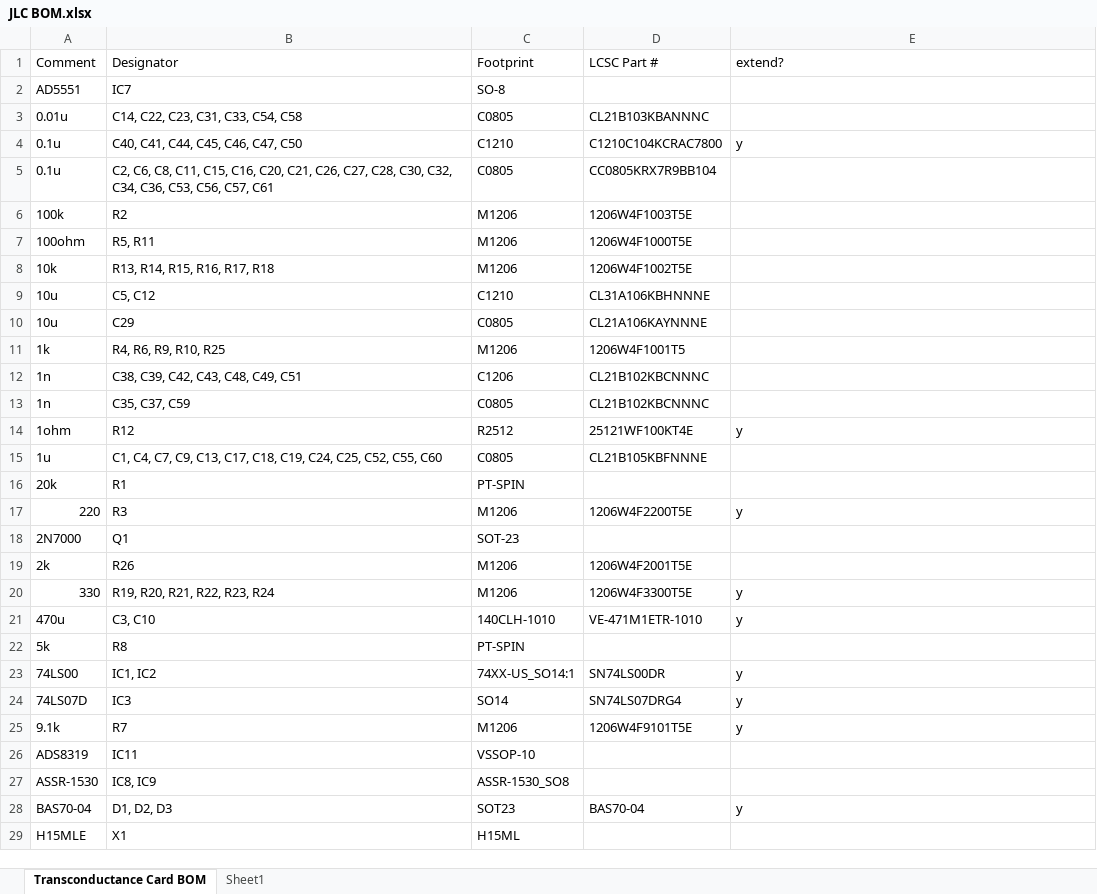
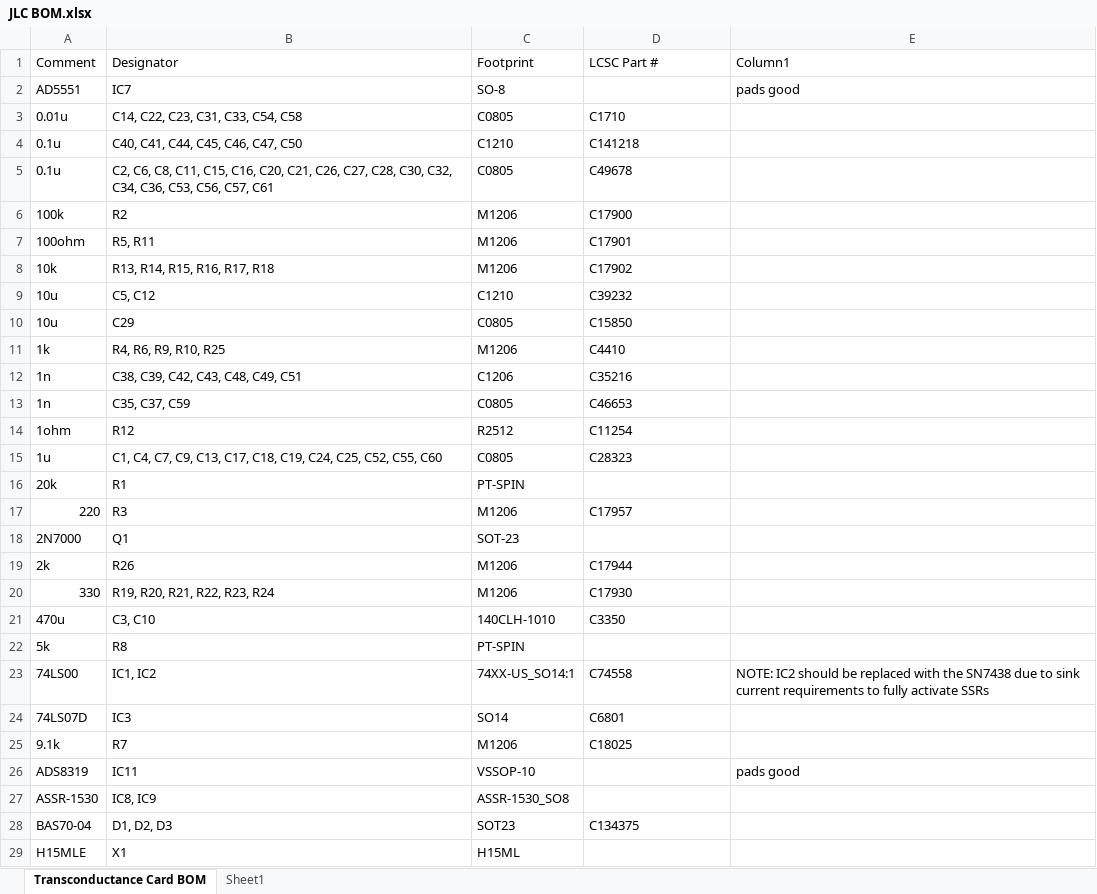
Before and after one commit to MMImodular/MeRCIS-Lab, an Excel workbook: Rev P/JLC BOM.xlsx, sheet Transconductance Card BOM, drawn as a sheet; only a part is shown; values as stored, in another font and other column widths than the file's, no cell formats; table styles not drawn; the diff covers the shown part only; the diff names each change by its address in the sheet, - before the commit and + after, or states it on an @@ line.

```diff
--- a/Rev P/JLC BOM.xlsx (sheet Transconductance Card BOM)
+++ b/Rev P/JLC BOM.xlsx (sheet Transconductance Card BOM)
-E1: extend?
+E1: Column1
-E2 (Column1): (empty)
+E2 (Column1): pads good
-D3 (LCSC Part #): CL21B103KBANNNC
+D3 (LCSC Part #): C1710
-D4 (LCSC Part #): C1210C104KCRAC7800
+D4 (LCSC Part #): C141218
-E4 (Column1): y
+E4 (Column1): (empty)
-D5 (LCSC Part #): CC0805KRX7R9BB104
+D5 (LCSC Part #): C49678
-D6 (LCSC Part #): 1206W4F1003T5E
+D6 (LCSC Part #): C17900
-D7 (LCSC Part #): 1206W4F1000T5E
+D7 (LCSC Part #): C17901
-D8 (LCSC Part #): 1206W4F1002T5E
+D8 (LCSC Part #): C17902
-D9 (LCSC Part #): CL31A106KBHNNNE
+D9 (LCSC Part #): C39232
-D10 (LCSC Part #): CL21A106KAYNNNE
+D10 (LCSC Part #): C15850
-D11 (LCSC Part #): 1206W4F1001T5
+D11 (LCSC Part #): C4410
-D12 (LCSC Part #): CL21B102KBCNNNC
+D12 (LCSC Part #): C35216
-D13 (LCSC Part #): CL21B102KBCNNNC
+D13 (LCSC Part #): C46653
-D14 (LCSC Part #): 25121WF100KT4E
+D14 (LCSC Part #): C11254
-E14 (Column1): y
+E14 (Column1): (empty)
-D15 (LCSC Part #): CL21B105KBFNNNE
+D15 (LCSC Part #): C28323
-D17 (LCSC Part #): 1206W4F2200T5E
+D17 (LCSC Part #): C17957
-E17 (Column1): y
+E17 (Column1): (empty)
-D19 (LCSC Part #): 1206W4F2001T5E
+D19 (LCSC Part #): C17944
-D20 (LCSC Part #): 1206W4F3300T5E
+D20 (LCSC Part #): C17930
-E20:E21 (Column1): y
+E20:E21 (Column1): (empty)
-D21 (LCSC Part #): VE-471M1ETR-1010
+D21 (LCSC Part #): C3350
-D23 (LCSC Part #): SN74LS00DR
+D23 (LCSC Part #): C74558
-E23 (Column1): y
+E23 (Column1): NOTE: IC2 should be replaced with the SN7438 due to sink current requirements to fully activate SSRs
-D24 (LCSC Part #): SN74LS07DRG4
+D24 (LCSC Part #): C6801
-E24:E25 (Column1): y
+E24:E25 (Column1): (empty)
-D25 (LCSC Part #): 1206W4F9101T5E
+D25 (LCSC Part #): C18025
-E26 (Column1): (empty)
+E26 (Column1): pads good
-D28 (LCSC Part #): BAS70-04
+D28 (LCSC Part #): C134375
-E28 (Column1): y
+E28 (Column1): (empty)
```
Also changed, not shown: 8 edited cells elsewhere in this sheet, cell formats, 7 other files.
